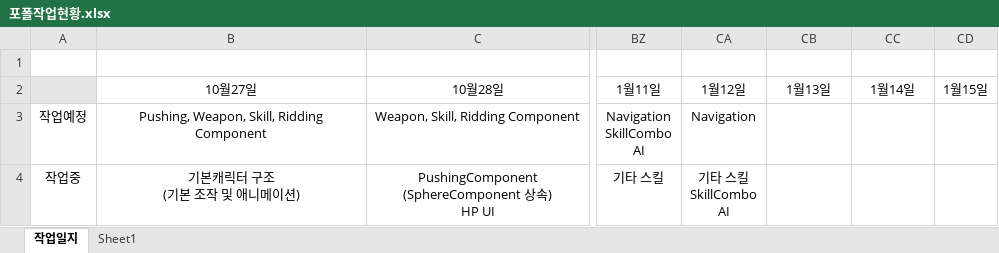
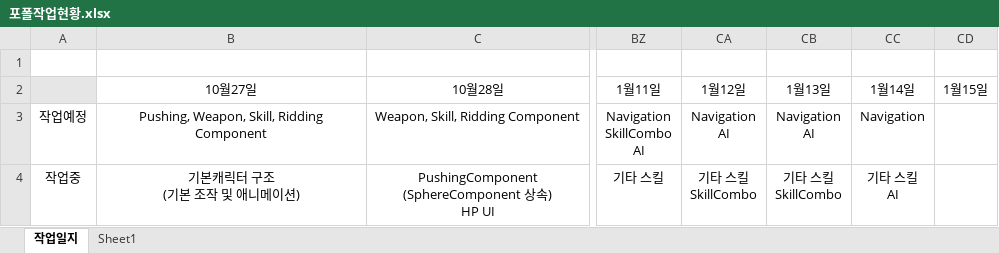
Before and after one commit to 677283/UnrealCPP, an Excel workbook: 포폴작업현황.xlsx, sheet 작업일지, drawn as a sheet; only a part is shown, gaps mark what is left out; values as stored, in another font and other column widths than the file's, no borders; ↵ is a line break in a cell; the diff covers the shown part only; the diff names each change by its address in the sheet, - before the commit and + after, or states it on an @@ line.

```diff
--- a/포폴작업현황.xlsx (sheet 작업일지)
+++ b/포폴작업현황.xlsx (sheet 작업일지)
-CA3: Navigation
+CA3: Navigation ↵ AI
-CB3: (empty)
+CB3: Navigation ↵ AI
-CC3: (empty)
+CC3: Navigation
-CA4: 기타 스킬 ↵ SkillCombo ↵ AI
+CA4: 기타 스킬 ↵ SkillCombo
-CB4: (empty)
+CB4: 기타 스킬 ↵ SkillCombo
-CC4: (empty)
+CC4: 기타 스킬 ↵ AI
```
Also changed, not shown: 2 edited cells elsewhere in this sheet, 11 other files.
